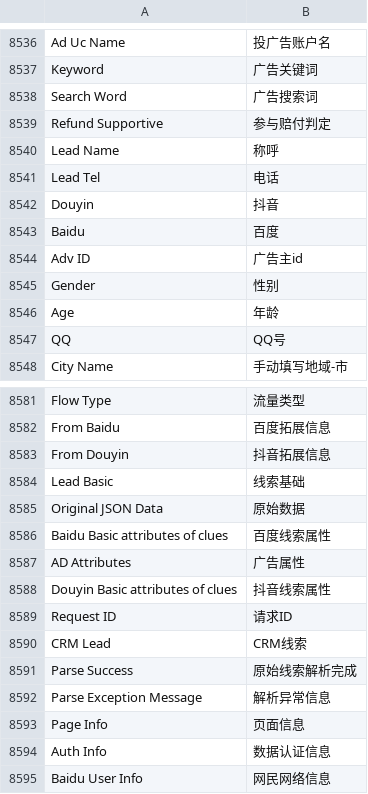
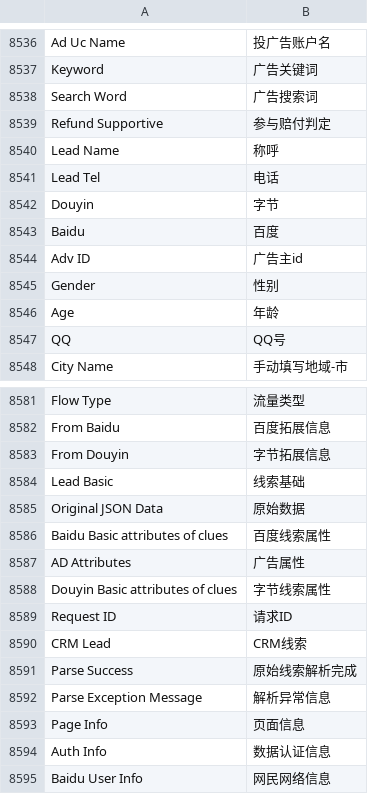
Before and after one commit to saoxia/erpnext_china, a CSV file: erpnext_china/translations/zh.csv, drawn as a sheet; only a part is shown, gaps mark what is left out.

```diff
--- a/erpnext_china/translations/zh.csv
+++ b/erpnext_china/translations/zh.csv
@@ -9066,3 +9066,3 @@ Lead Name,称呼,
 Lead Tel,电话,
-Douyin,抖音,
+Douyin,字节,
 Baidu,百度,
@@ -9107,3 +9107,3 @@ Flow Type,流量类型,
 From Baidu,百度拓展信息,
-From Douyin,抖音拓展信息,
+From Douyin,字节拓展信息,
 Lead Basic,线索基础,
@@ -9112,3 +9112,3 @@ Baidu Basic attributes of clues,百度线索属性,
 AD Attributes,广告属性,
-Douyin Basic attributes of clues,抖音线索属性,
+Douyin Basic attributes of clues,字节线索属性,
 Request ID,请求ID,
```
Also changed, not shown: 27 other files.
